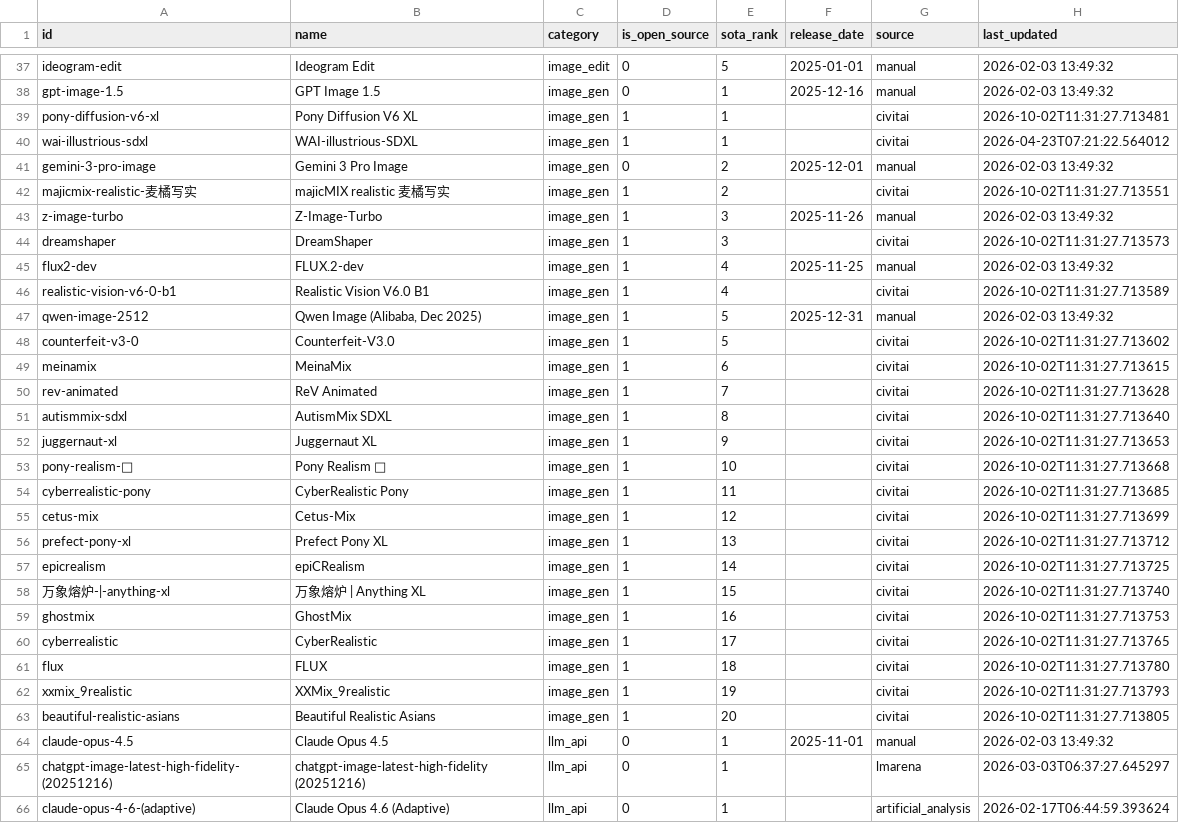
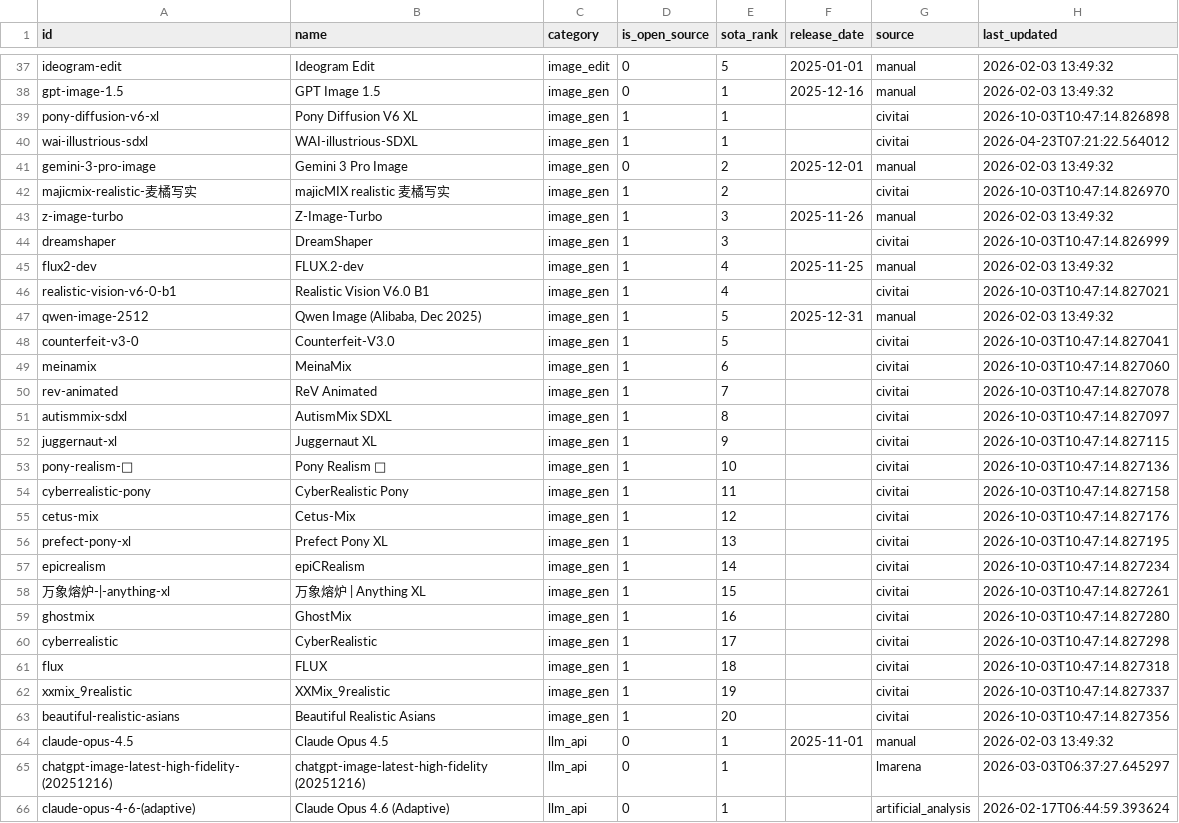
Before and after one commit to romancircus/sota-tracker-claw, a CSV file: data/sota_export.csv, drawn as a sheet; only a part is shown, gaps mark what is left out; the diff covers the shown part only.

```diff
--- a/data/sota_export.csv
+++ b/data/sota_export.csv
@@ -38,27 +38,27 @@ ideogram-edit,Ideogram Edit,image_edit,0,5,2025-01-01,manual,2026-02-03 13:49:32
 gpt-image-1.5,GPT Image 1.5,image_gen,0,1,2025-12-16,manual,2026-02-03 13:49:32
-pony-diffusion-v6-xl,Pony Diffusion V6 XL,image_gen,1,1,,civitai,2026-10-02T11:31:27.713481
+pony-diffusion-v6-xl,Pony Diffusion V6 XL,image_gen,1,1,,civitai,2026-10-03T10:47:14.826898
 wai-illustrious-sdxl,WAI-illustrious-SDXL,image_gen,1,1,,civitai,2026-04-23T07:21:22.564012
 gemini-3-pro-image,Gemini 3 Pro Image,image_gen,0,2,2025-12-01,manual,2026-02-03 13:49:32
-majicmix-realistic-麦橘写实,majicMIX realistic 麦橘写实,image_gen,1,2,,civitai,2026-10-02T11:31:27.713551
+majicmix-realistic-麦橘写实,majicMIX realistic 麦橘写实,image_gen,1,2,,civitai,2026-10-03T10:47:14.826970
 z-image-turbo,Z-Image-Turbo,image_gen,1,3,2025-11-26,manual,2026-02-03 13:49:32
-dreamshaper,DreamShaper,image_gen,1,3,,civitai,2026-10-02T11:31:27.713573
+dreamshaper,DreamShaper,image_gen,1,3,,civitai,2026-10-03T10:47:14.826999
 flux2-dev,FLUX.2-dev,image_gen,1,4,2025-11-25,manual,2026-02-03 13:49:32
-realistic-vision-v6-0-b1,Realistic Vision V6.0 B1,image_gen,1,4,,civitai,2026-10-02T11:31:27.713589
+realistic-vision-v6-0-b1,Realistic Vision V6.0 B1,image_gen,1,4,,civitai,2026-10-03T10:47:14.827021
 qwen-image-2512,"Qwen Image (Alibaba, Dec 2025)",image_gen,1,5,2025-12-31,manual,2026-02-03 13:49:32
-counterfeit-v3-0,Counterfeit-V3.0,image_gen,1,5,,civitai,2026-10-02T11:31:27.713602
-meinamix,MeinaMix,image_gen,1,6,,civitai,2026-10-02T11:31:27.713615
-rev-animated,ReV Animated,image_gen,1,7,,civitai,2026-10-02T11:31:27.713628
-autismmix-sdxl,AutismMix SDXL,image_gen,1,8,,civitai,2026-10-02T11:31:27.713640
-juggernaut-xl,Juggernaut XL,image_gen,1,9,,civitai,2026-10-02T11:31:27.713653
-pony-realism-🔮,Pony Realism 🔮,image_gen,1,10,,civitai,2026-10-02T11:31:27.713668
-cyberrealistic-pony,CyberRealistic Pony,image_gen,1,11,,civitai,2026-10-02T11:31:27.713685
-cetus-mix,Cetus-Mix,image_gen,1,12,,civitai,2026-10-02T11:31:27.713699
-prefect-pony-xl,Prefect Pony XL,image_gen,1,13,,civitai,2026-10-02T11:31:27.713712
-epicrealism,epiCRealism,image_gen,1,14,,civitai,2026-10-02T11:31:27.713725
-万象熔炉-|-anything-xl,万象熔炉 | Anything XL,image_gen,1,15,,civitai,2026-10-02T11:31:27.713740
-ghostmix,GhostMix,image_gen,1,16,,civitai,2026-10-02T11:31:27.713753
-cyberrealistic,CyberRealistic,image_gen,1,17,,civitai,2026-10-02T11:31:27.713765
-flux,FLUX,image_gen,1,18,,civitai,2026-10-02T11:31:27.713780
-xxmix_9realistic,XXMix_9realistic,image_gen,1,19,,civitai,2026-10-02T11:31:27.713793
-beautiful-realistic-asians,Beautiful Realistic Asians,image_gen,1,20,,civitai,2026-10-02T11:31:27.713805
+counterfeit-v3-0,Counterfeit-V3.0,image_gen,1,5,,civitai,2026-10-03T10:47:14.827041
+meinamix,MeinaMix,image_gen,1,6,,civitai,2026-10-03T10:47:14.827060
+rev-animated,ReV Animated,image_gen,1,7,,civitai,2026-10-03T10:47:14.827078
+autismmix-sdxl,AutismMix SDXL,image_gen,1,8,,civitai,2026-10-03T10:47:14.827097
+juggernaut-xl,Juggernaut XL,image_gen,1,9,,civitai,2026-10-03T10:47:14.827115
+pony-realism-🔮,Pony Realism 🔮,image_gen,1,10,,civitai,2026-10-03T10:47:14.827136
+cyberrealistic-pony,CyberRealistic Pony,image_gen,1,11,,civitai,2026-10-03T10:47:14.827158
+cetus-mix,Cetus-Mix,image_gen,1,12,,civitai,2026-10-03T10:47:14.827176
+prefect-pony-xl,Prefect Pony XL,image_gen,1,13,,civitai,2026-10-03T10:47:14.827195
+epicrealism,epiCRealism,image_gen,1,14,,civitai,2026-10-03T10:47:14.827234
+万象熔炉-|-anything-xl,万象熔炉 | Anything XL,image_gen,1,15,,civitai,2026-10-03T10:47:14.827261
+ghostmix,GhostMix,image_gen,1,16,,civitai,2026-10-03T10:47:14.827280
+cyberrealistic,CyberRealistic,image_gen,1,17,,civitai,2026-10-03T10:47:14.827298
+flux,FLUX,image_gen,1,18,,civitai,2026-10-03T10:47:14.827318
+xxmix_9realistic,XXMix_9realistic,image_gen,1,19,,civitai,2026-10-03T10:47:14.827337
+beautiful-realistic-asians,Beautiful Realistic Asians,image_gen,1,20,,civitai,2026-10-03T10:47:14.827356
 claude-opus-4.5,Claude Opus 4.5,llm_api,0,1,2025-11-01,manual,2026-02-03 13:49:32
```
Also changed, not shown: 2 added rows, 2 removed rows and 61 edited cells elsewhere in this file, 3 other files.
